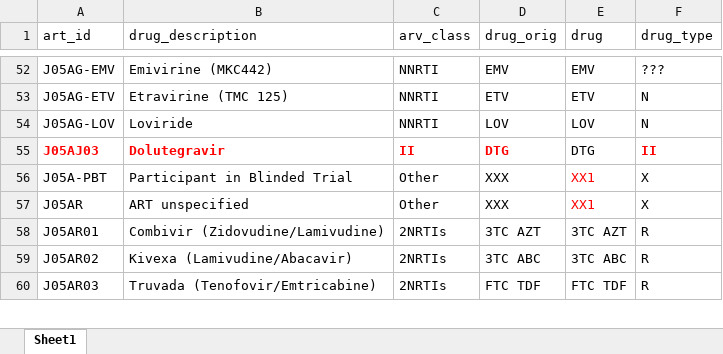
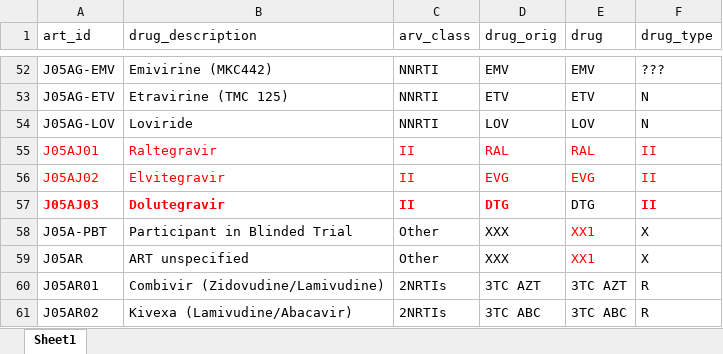
Before and after one commit to IeDEA-SA/ART-codes, an Excel workbook: data-raw/IeDEA_druglist.xlsx, sheet Sheet1, drawn as a sheet; only a part is shown, gaps mark what is left out; the shorter side is filled out with more unchanged rows; values as stored, in another font and other column widths than the file's, no borders; the diff names each change by its address in the sheet, - before the commit and + after, or states it on an @@ line.

Commit message:
Raltegravir & Elvitegravir fixes #2

```diff
--- a/data-raw/IeDEA_druglist.xlsx (sheet Sheet1)
+++ b/data-raw/IeDEA_druglist.xlsx (sheet Sheet1)
+row 55: J05AJ01 | Raltegravir | II | RAL | RAL | II
+row 56: J05AJ02 | Elvitegravir | II | EVG | EVG | II
```
Also changed, not shown: 1 other file.
